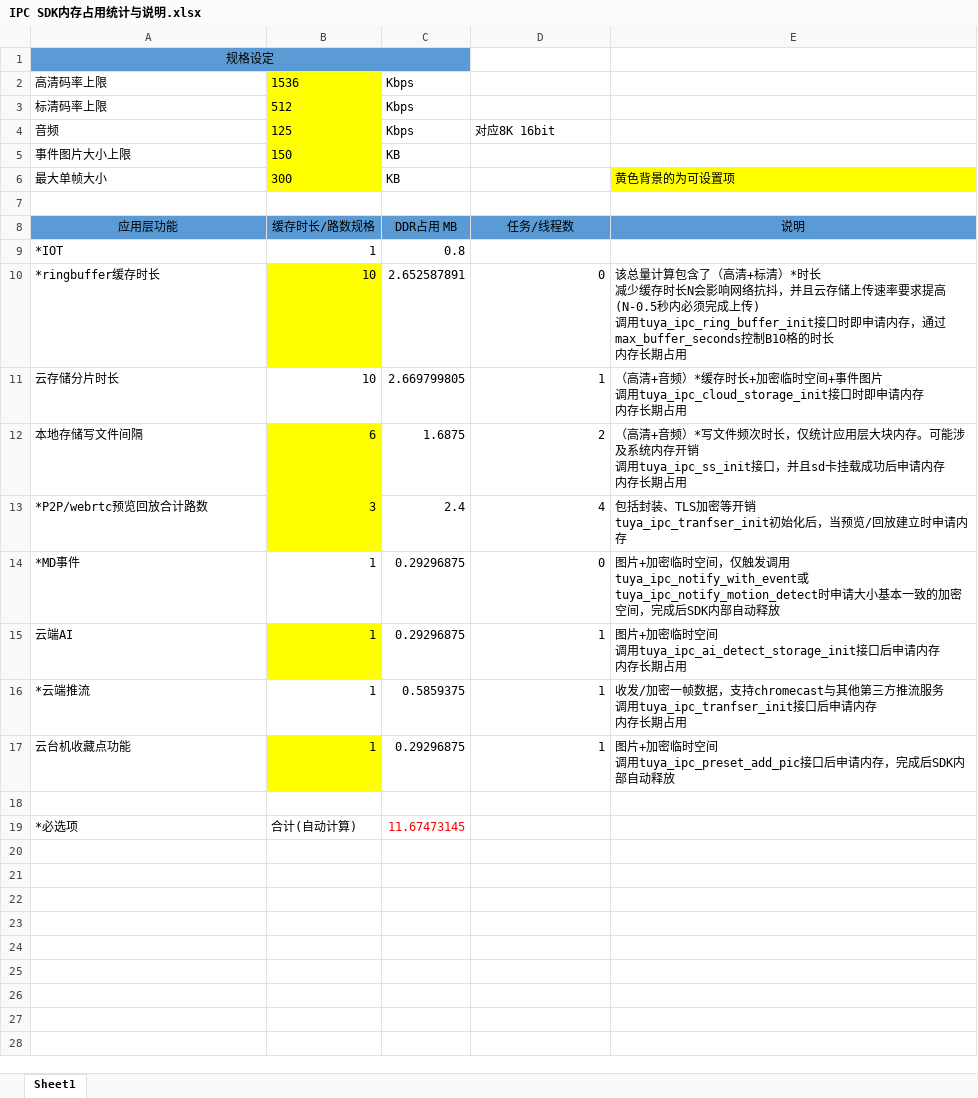
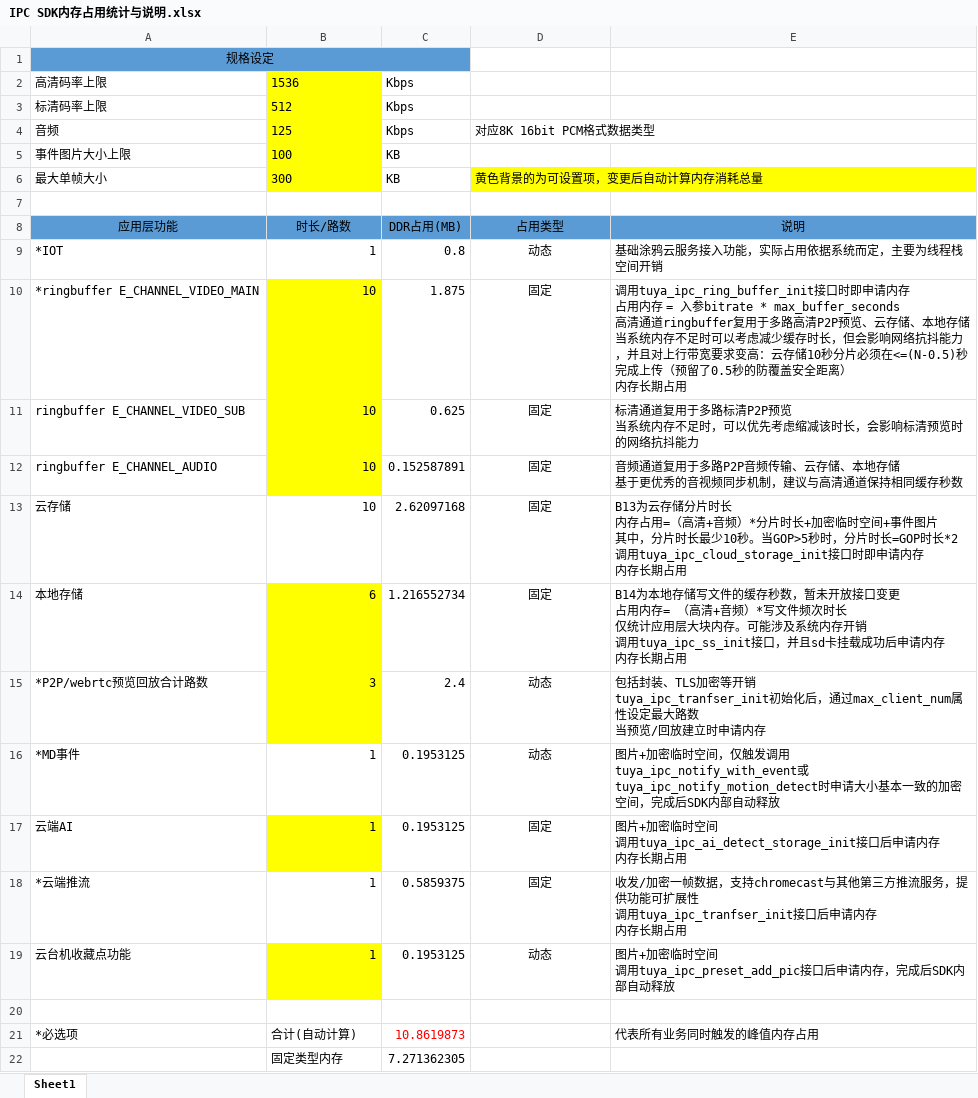
Before and after one commit to TuyaInc/TUYA_IPC_SDK, an Excel workbook: Docs/cn/IPC SDK内存占用统计与说明.xlsx, sheet Sheet1, drawn as a sheet; values as stored, in another font and other column widths than the file's, no borders; removed rows and columns are numbered as before the commit, all else as after; ↵ is a line break in a cell; the diff names each change by its address in the sheet, - before the commit and + after, or states it on an @@ line.

```diff
--- a/Docs/cn/IPC SDK内存占用统计与说明.xlsx (sheet Sheet1)
+++ b/Docs/cn/IPC SDK内存占用统计与说明.xlsx (sheet Sheet1)
-D4: 对应8K 16bit
+D4: 对应8K 16bit PCM格式数据类型
+D4:E4 merged
-B5: 150
+B5: 100
-D6: (empty)
+D6: 黄色背景的为可设置项，变更后自动计算内存消耗总量
-D6 fill: none
+D6 fill: #FFFF00
+D6:E6 merged
-E6: 黄色背景的为可设置项
+E6: (empty)
-B8: 缓存时长/路数规格
+B8: 时长/路数
-C8: DDR占用 MB
+C8: DDR占用(MB)
-D8: 任务/线程数
+D8: 占用类型
-D9: (empty)
+D9: 动态
-E9: (empty)
+E9: 基础涂鸦云服务接入功能，实际占用依据系统而定，主要为线程栈空间开销
-row 10: *ringbuffer缓存时长 | 10 | 2.652587891 | 0 | 该总量计算包含了（高清+标清）*时长 ↵ 减少缓存时长N会影响网络抗抖，并且云存储上传速率要求提高(N-0.5秒内必须完成上传) ↵ 调用tuya_ipc_ring_buffer_init接口时即申请内存，通过max_buffer_seconds控制B10格的时长 ↵ 内存长期占用
-row 11: 云存储分片时长 | 10 | 2.669799805 | 1 | （高清+音频）*缓存时长+加密临时空间+事件图片 ↵ 调用tuya_ipc_cloud_storage_init接口时即申请内存 ↵ 内存长期占用
-row 12: 本地存储写文件间隔 | 6 | 1.6875 | 2 | （高清+音频）*写文件频次时长，仅统计应用层大块内存。可能涉及系统内存开销 ↵ 调用tuya_ipc_ss_init接口，并且sd卡挂载成功后申请内存 ↵ 内存长期占用
+row 10: *ringbuffer E_CHANNEL_VIDEO_MAIN | 10 | 1.875 | 固定 | 调用tuya_ipc_ring_buffer_init接口时即申请内存 ↵ 占用内存 = 入参bitrate * max_buffer_seconds ↵ 高清通道ringbuffer复用于多路高清P2P预览、云存储、本地存储 ↵ 当系统内存不足时可以考虑减少缓存时长，但会影响网络抗抖能力，并且对上行带宽要求变高：云存储10秒分片必须在<=(N-0.5)秒完成上传（预留了0.5秒的防覆盖安全距离） ↵ 内存长期占用
+row 11: ringbuffer E_CHANNEL_VIDEO_SUB | 10 | 0.625 | 固定 | 标清通道复用于多路标清P2P预览 ↵ 当系统内存不足时，可以优先考虑缩减该时长，会影响标清预览时的网络抗抖能力
+row 12: ringbuffer E_CHANNEL_AUDIO | 10 | 0.152587891 | 固定 | 音频通道复用于多路P2P音频传输、云存储、本地存储 ↵ 基于更优秀的音视频同步机制，建议与高清通道保持相同缓存秒数
+row 13: 云存储 | 10 | 2.62097168 | 固定 | B13为云存储分片时长 ↵ 内存占用=（高清+音频）*分片时长+加密临时空间+事件图片 ↵ 其中，分片时长最少10秒。当GOP>5秒时，分片时长=GOP时长*2 ↵ 调用tuya_ipc_cloud_storage_init接口时即申请内存 ↵ 内存长期占用
+row 14: 本地存储 | 6 | 1.216552734 | 固定 | B14为本地存储写文件的缓存秒数，暂未开放接口变更 ↵ 占用内存= （高清+音频）*写文件频次时长 ↵ 仅统计应用层大块内存。可能涉及系统内存开销 ↵ 调用tuya_ipc_ss_init接口，并且sd卡挂载成功后申请内存 ↵ 内存长期占用
-D15: 4
+D15: 动态
-D15:D19 alignment: right
+D15:D19 alignment: center
-E15: …始化后，当预览/…
+E15: …始化后，通过max_client_num属性设定最大路数 ↵ 当预览/…
-C16:C17: 0.29296875
+C16:C17: 0.1953125
-D16: 0
+D16: 动态
-D17:D18: 1
+D17:D18: 固定
-E18: …推流服务 ↵ 调用tuya_ipc_tranfser_init…
+E18: …推流服务，提供功能可扩展性 ↵ 调用tuya_ipc_tranfser_init…
-C19: 0.29296875
+C19: 0.1953125
-D19: 1
+D19: 动态
-C21: 11.67473145
+C21: 10.8619873
-E21: (empty)
+E21: 代表所有业务同时触发的峰值内存占用
+row 22:  | 固定类型内存 | 7.271362305
```
Also changed, not shown: formulas that keep their value, 8 other files.
